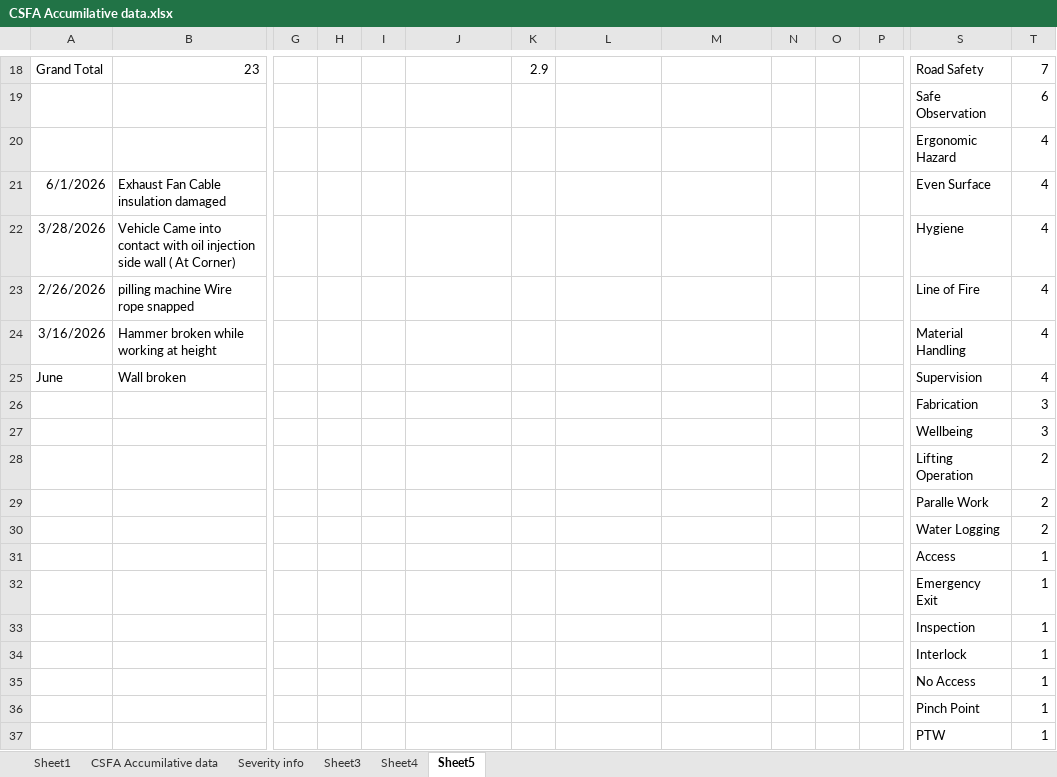
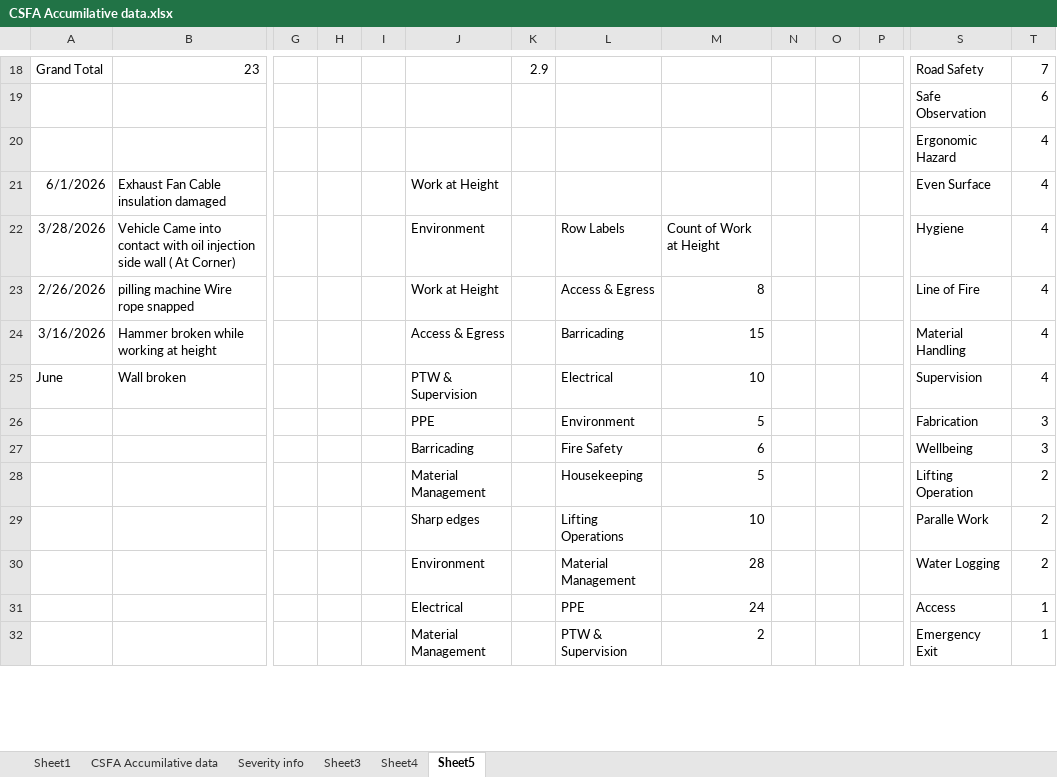
Before and after one commit to Jayanth-M0625/Danone_Safety_Automation, an Excel workbook: data/s3_cache/CSFA Accumilative data.xlsx, sheet Sheet5, drawn as a sheet; only a part is shown, gaps mark what is left out; values as stored, in another font and other column widths than the file's, no borders; removed rows and columns are numbered as before the commit, all else as after; rows hold the shown columns only; the diff covers the shown part only; the diff names each change by its address in the sheet, - before the commit and + after, or states it on an @@ line.

```diff
--- a/data/s3_cache/CSFA Accumilative data.xlsx (sheet Sheet5)
+++ b/data/s3_cache/CSFA Accumilative data.xlsx (sheet Sheet5)
-J21: (empty)
+J21: Work at Height
-J22: (empty)
+J22: Environment
-L22: (empty)
+L22: Row Labels
-M22: (empty)
+M22: Count of Work at Height
-J23: (empty)
+J23: Work at Height
-L23: (empty)
+L23: Access & Egress
-M23: (empty)
+M23: 8
-J24: (empty)
+J24: Access & Egress
-L24: (empty)
+L24: Barricading
-M24: (empty)
+M24: 15
-J25: (empty)
+J25: PTW & Supervision
-L25: (empty)
+L25: Electrical
-M25: (empty)
+M25: 10
-row 26:  |  |  |  |  |  |  |  |  |  |  |  | Fabrication | 3
-row 27:  |  |  |  |  |  |  |  |  |  |  |  | Wellbeing | 3
-row 28:  |  |  |  |  |  |  |  |  |  |  |  | Lifting Operation | 2
-row 29:  |  |  |  |  |  |  |  |  |  |  |  | Paralle Work | 2
-row 30:  |  |  |  |  |  |  |  |  |  |  |  | Water Logging | 2
-row 31:  |  |  |  |  |  |  |  |  |  |  |  | Access | 1
-row 32:  |  |  |  |  |  |  |  |  |  |  |  | Emergency Exit | 1
-row 33:  |  |  |  |  |  |  |  |  |  |  |  | Inspection | 1
-row 34:  |  |  |  |  |  |  |  |  |  |  |  | Interlock | 1
-row 35:  |  |  |  |  |  |  |  |  |  |  |  | No Access | 1
-row 36:  |  |  |  |  |  |  |  |  |  |  |  | Pinch Point | 1
-row 37:  |  |  |  |  |  |  |  |  |  |  |  | PTW | 1
+row 26:  |  |  |  |  | PPE |  | Environment | 5 |  |  |  | Fabrication | 3
+row 27:  |  |  |  |  | Barricading |  | Fire Safety | 6 |  |  |  | Wellbeing | 3
+row 28:  |  |  |  |  | Material Management |  | Housekeeping | 5 |  |  |  | Lifting Operation | 2
+row 29:  |  |  |  |  | Sharp edges |  | Lifting Operations | 10 |  |  |  | Paralle Work | 2
+row 30:  |  |  |  |  | Environment |  | Material Management | 28 |  |  |  | Water Logging | 2
+row 31:  |  |  |  |  | Electrical |  | PPE | 24 |  |  |  | Access | 1
+row 32:  |  |  |  |  | Material Management |  | PTW & Supervision | 2 |  |  |  | Emergency Exit | 1
```
Also changed, not shown: 125 added rows and 2 edited cells elsewhere in this sheet, sheet CSFA Accumilative data, sheet Severity info, 1 other file.
